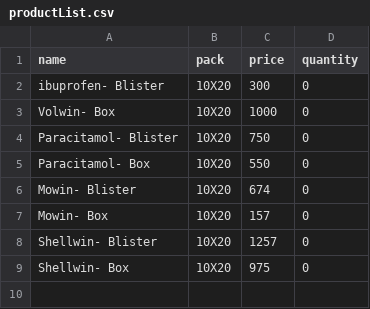
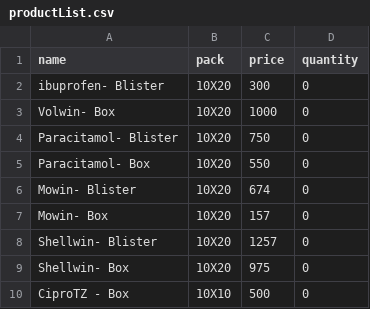
Before and after one commit to Candid-Concepts/Data, a CSV file: productList.csv, drawn as a sheet; the diff names each change by its address in the sheet, - before the commit and + after, or states it on an @@ line.

Commit message:
Updated Product.csv for testing

```diff
--- a/productList.csv
+++ b/productList.csv
+row 10: CiproTZ - Box | 10X10 | 500 | 0
```
